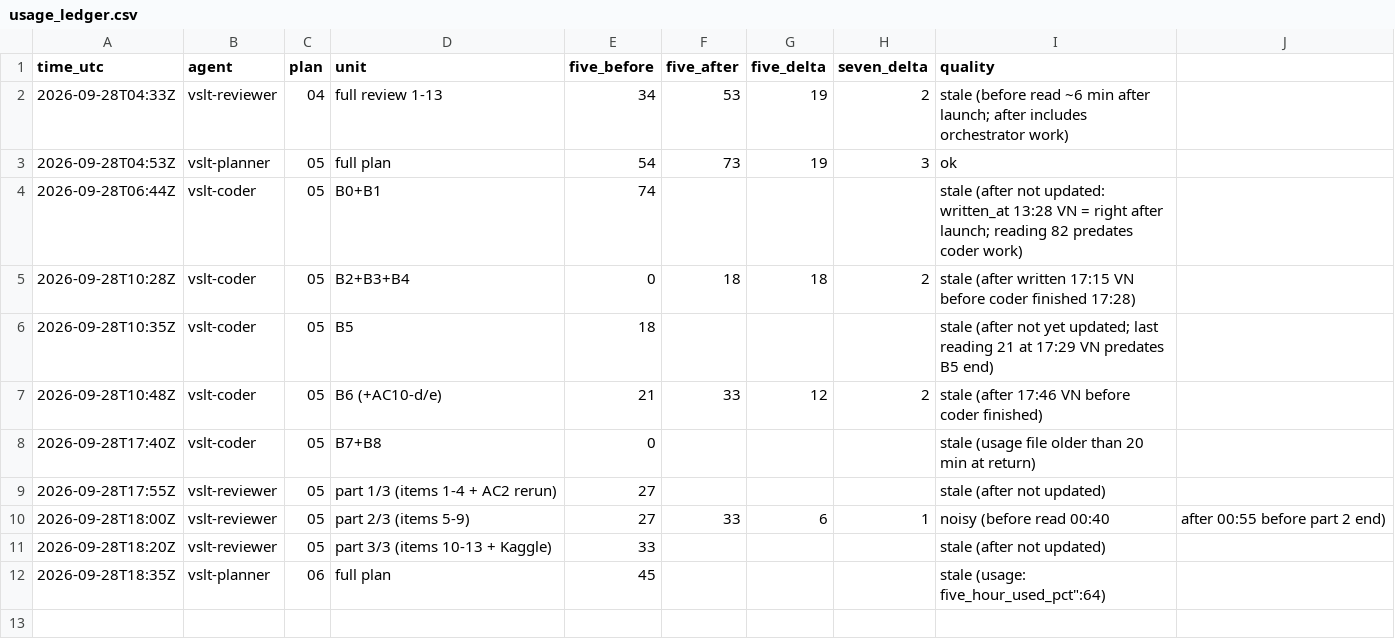
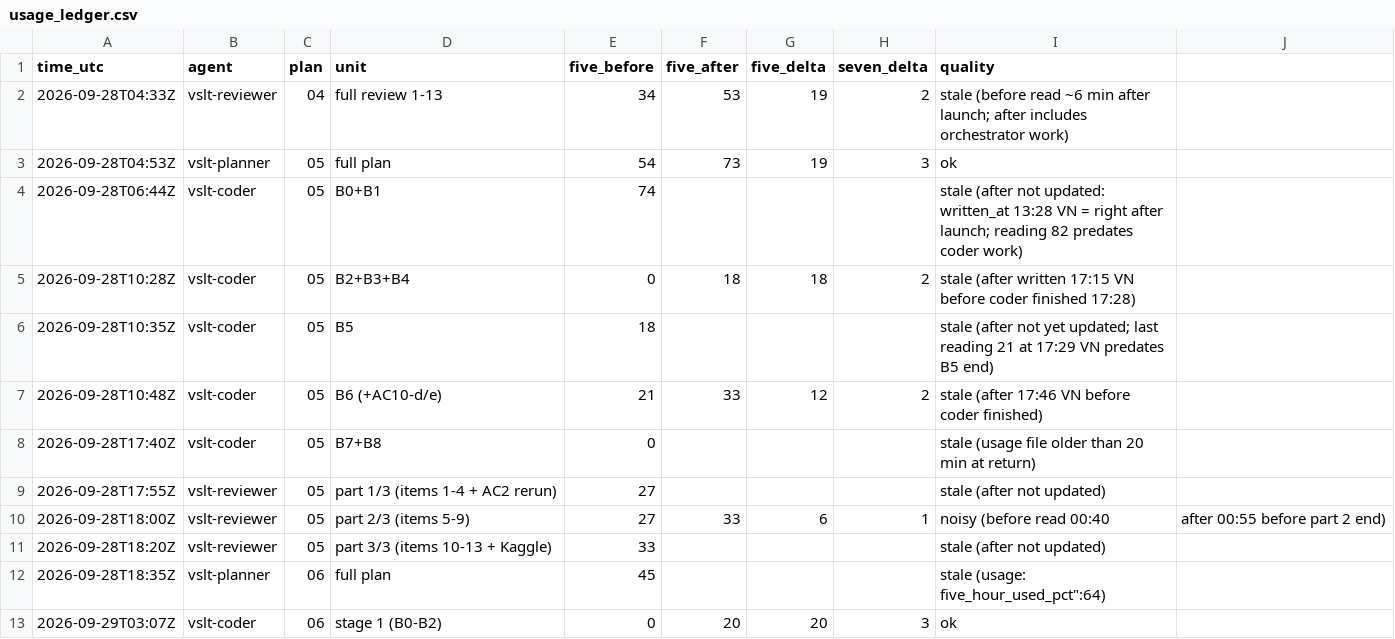
Before and after one commit to sampham-AIstudy/Vietnamese-Sign-Language-Translator, a CSV file: docs/usage_ledger.csv, drawn as a sheet.

```diff
--- a/docs/usage_ledger.csv
+++ b/docs/usage_ledger.csv
@@ -12 +12,2 @@ time_utc,agent,plan,unit,five_before,five_after,five_delta,seven_delta,quality
 2026-09-28T18:35Z,vslt-planner,06,full plan,45,,,,stale (usage: five_hour_used_pct":64)
+2026-09-29T03:07Z,vslt-coder,06,stage 1 (B0-B2),0,20,20,3,ok
```
Also changed, not shown: 1 other file.
